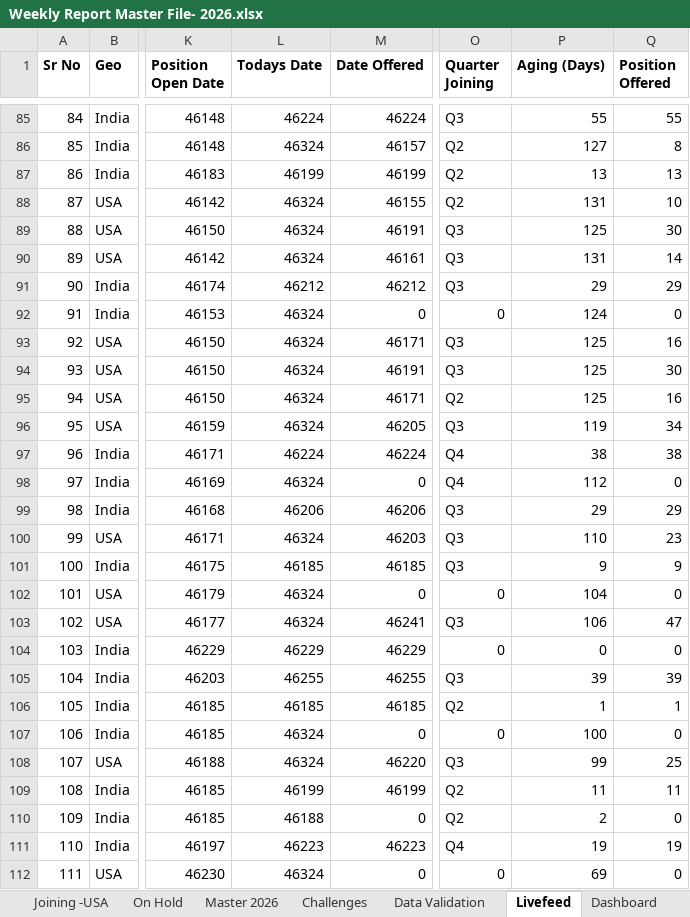
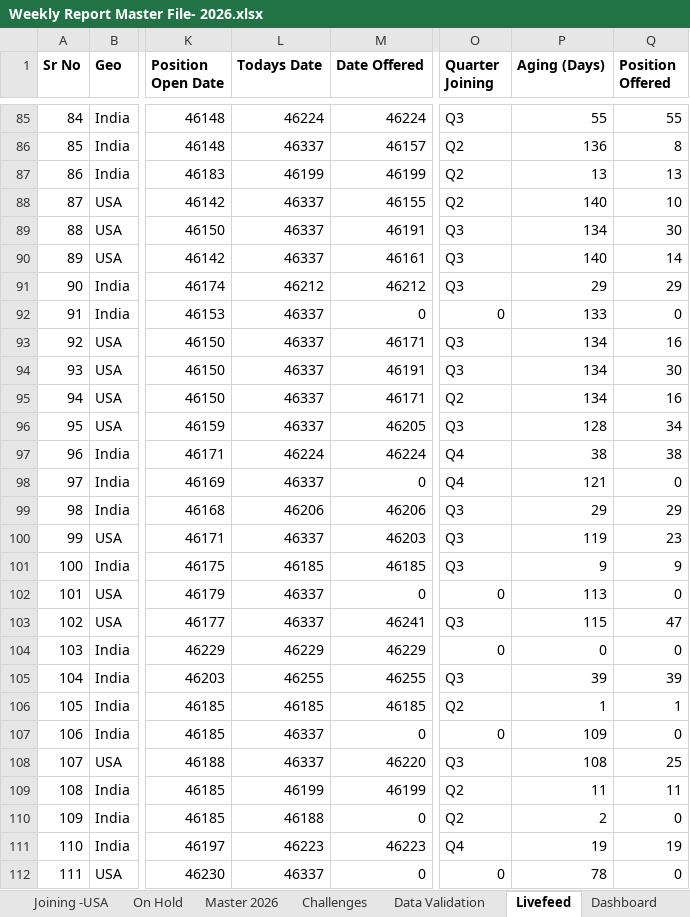
Before and after one commit to Bloodbeast38/Recruitment-Dashboard, an Excel workbook: Weekly Report Master File- 2026.xlsx, sheet Livefeed, drawn as a sheet; only a part is shown, gaps mark what is left out; values as stored, in another font and other column widths than the file's, no borders; table styles not drawn; the diff covers the shown part only; the diff names each change by its address in the sheet, - before the commit and + after, or states it on an @@ line.

```diff
--- a/Weekly Report Master File- 2026.xlsx (sheet Livefeed)
+++ b/Weekly Report Master File- 2026.xlsx (sheet Livefeed)
-L86 (Todays Date): 46324
+L86 (Todays Date): 46337
-P86 (Aging (Days)): 127
+P86 (Aging (Days)): 136
-L88:L90 (Todays Date): 46324
+L88:L90 (Todays Date): 46337
-P88 (Aging (Days)): 131
+P88 (Aging (Days)): 140
-P89 (Aging (Days)): 125
+P89 (Aging (Days)): 134
-P90 (Aging (Days)): 131
+P90 (Aging (Days)): 140
-L92:L96 (Todays Date): 46324
+L92:L96 (Todays Date): 46337
-P92 (Aging (Days)): 124
+P92 (Aging (Days)): 133
-P93:P95 (Aging (Days)): 125
+P93:P95 (Aging (Days)): 134
-P96 (Aging (Days)): 119
+P96 (Aging (Days)): 128
-L98 (Todays Date): 46324
+L98 (Todays Date): 46337
-P98 (Aging (Days)): 112
+P98 (Aging (Days)): 121
-L100 (Todays Date): 46324
+L100 (Todays Date): 46337
-P100 (Aging (Days)): 110
+P100 (Aging (Days)): 119
-L102:L103 (Todays Date): 46324
+L102:L103 (Todays Date): 46337
-P102 (Aging (Days)): 104
+P102 (Aging (Days)): 113
-P103 (Aging (Days)): 106
+P103 (Aging (Days)): 115
-L107:L108 (Todays Date): 46324
+L107:L108 (Todays Date): 46337
-P107 (Aging (Days)): 100
+P107 (Aging (Days)): 109
-P108 (Aging (Days)): 99
+P108 (Aging (Days)): 108
-L112 (Todays Date): 46324
+L112 (Todays Date): 46337
-P112 (Aging (Days)): 69
+P112 (Aging (Days)): 78
```
Also changed, not shown: 133 edited cells and cell formats elsewhere in this sheet, sheet Master 2026, sheet Dashboard, sheet Offers -INDIA, sheet Open Reqs - USA, sheet Joining -INDIA, sheet Summary, 1 more sheet, hidden cells, charts or pictures.
